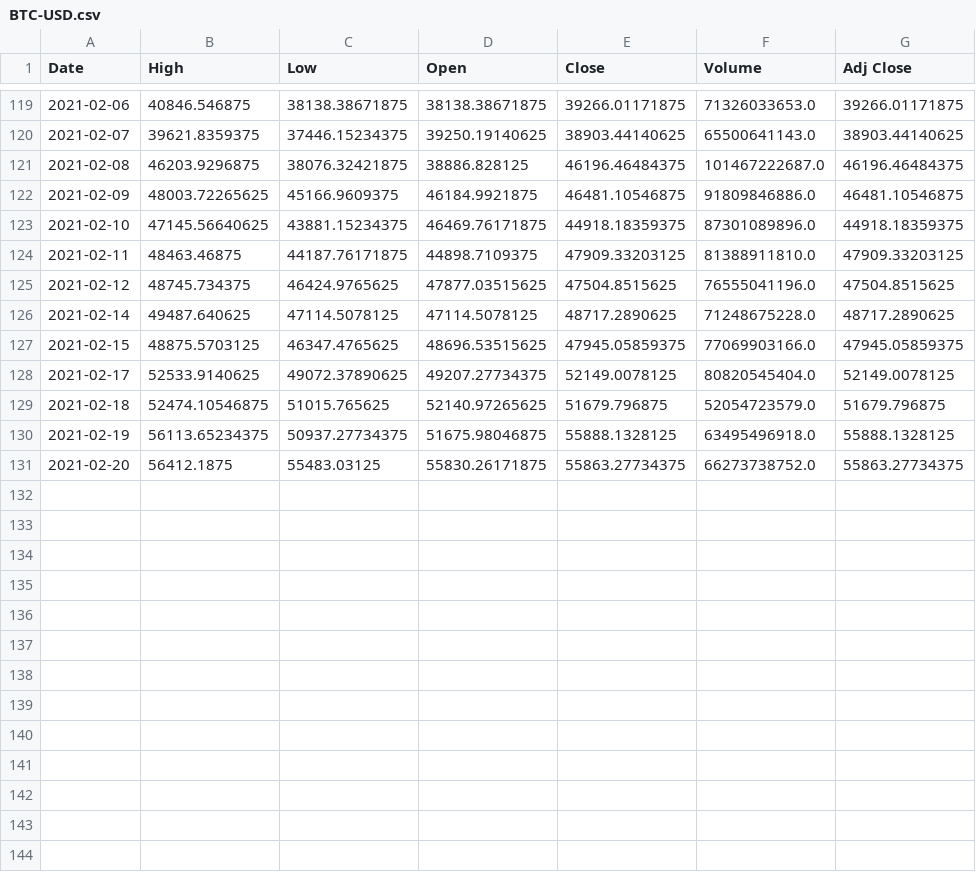
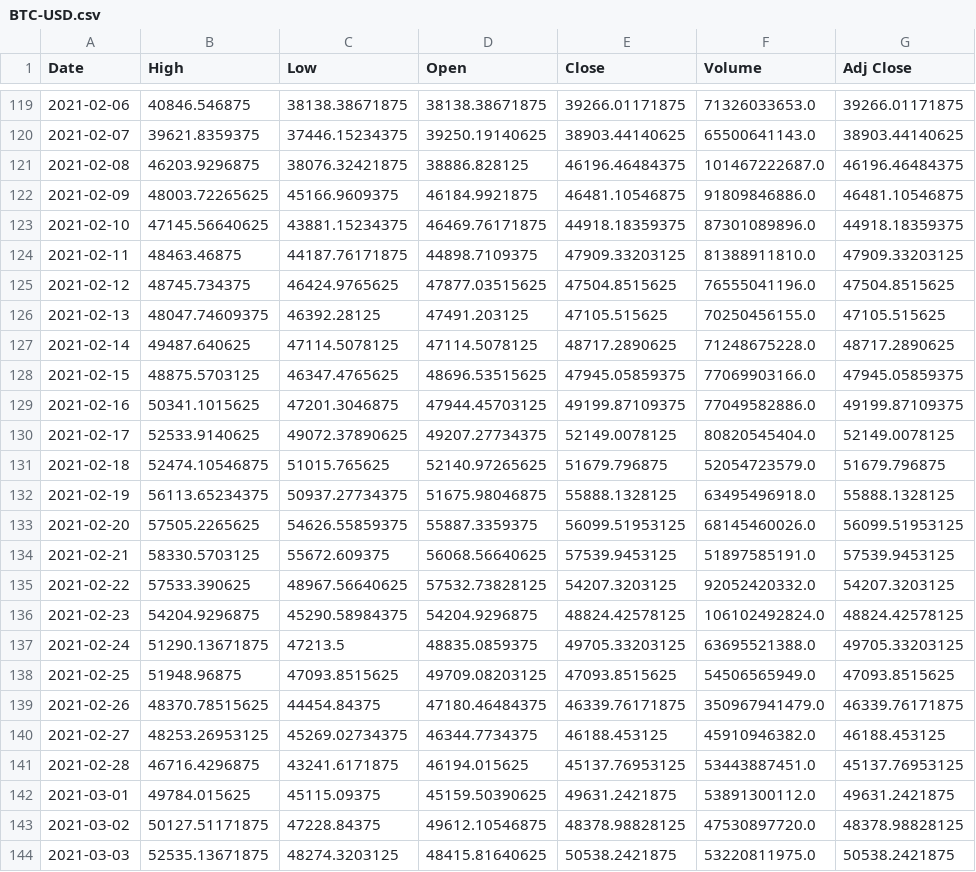
Before and after one commit to CraigMariani/OutlierDetectionAndForecasting, a CSV file: data/BTC-USD.csv, drawn as a sheet; only a part is shown, gaps mark what is left out; the diff covers the shown part only.

```diff
--- a/data/BTC-USD.csv
+++ b/data/BTC-USD.csv
@@ -125,4 +125,6 @@ Date,High,Low,Open,Close,Volume,Adj Close
 2021-02-12,48745.734375,46424.9765625,47877.03515625,47504.8515625,76555041196.0,47504.8515625
+2021-02-13,48047.74609375,46392.28125,47491.203125,47105.515625,70250456155.0,47105.515625
 2021-02-14,49487.640625,47114.5078125,47114.5078125,48717.2890625,71248675228.0,48717.2890625
 2021-02-15,48875.5703125,46347.4765625,48696.53515625,47945.05859375,77069903166.0,47945.05859375
+2021-02-16,50341.1015625,47201.3046875,47944.45703125,49199.87109375,77049582886.0,49199.87109375
 2021-02-17,52533.9140625,49072.37890625,49207.27734375,52149.0078125,80820545404.0,52149.0078125
@@ -130,2 +132,13 @@ Date,High,Low,Open,Close,Volume,Adj Close
 2021-02-19,56113.65234375,50937.27734375,51675.98046875,55888.1328125,63495496918.0,55888.1328125
-2021-02-20,56412.1875,55483.03125,55830.26171875,55863.27734375,66273738752.0,55863.27734375
+2021-02-20,57505.2265625,54626.55859375,55887.3359375,56099.51953125,68145460026.0,56099.51953125
+2021-02-21,58330.5703125,55672.609375,56068.56640625,57539.9453125,51897585191.0,57539.9453125
+2021-02-22,57533.390625,48967.56640625,57532.73828125,54207.3203125,92052420332.0,54207.3203125
+2021-02-23,54204.9296875,45290.58984375,54204.9296875,48824.42578125,106102492824.0,48824.42578125
+2021-02-24,51290.13671875,47213.5,48835.0859375,49705.33203125,63695521388.0,49705.33203125
+2021-02-25,51948.96875,47093.8515625,49709.08203125,47093.8515625,54506565949.0,47093.8515625
+2021-02-26,48370.78515625,44454.84375,47180.46484375,46339.76171875,350967941479.0,46339.76171875
+2021-02-27,48253.26953125,45269.02734375,46344.7734375,46188.453125,45910946382.0,46188.453125
+2021-02-28,46716.4296875,43241.6171875,46194.015625,45137.76953125,53443887451.0,45137.76953125
+2021-03-01,49784.015625,45115.09375,45159.50390625,49631.2421875,53891300112.0,49631.2421875
+2021-03-02,50127.51171875,47228.84375,49612.10546875,48378.98828125,47530897720.0,48378.98828125
+2021-03-03,52535.13671875,48274.3203125,48415.81640625,50538.2421875,53220811975.0,50538.2421875
```
Also changed, not shown: 11 added rows elsewhere in this file, 6 other files.
